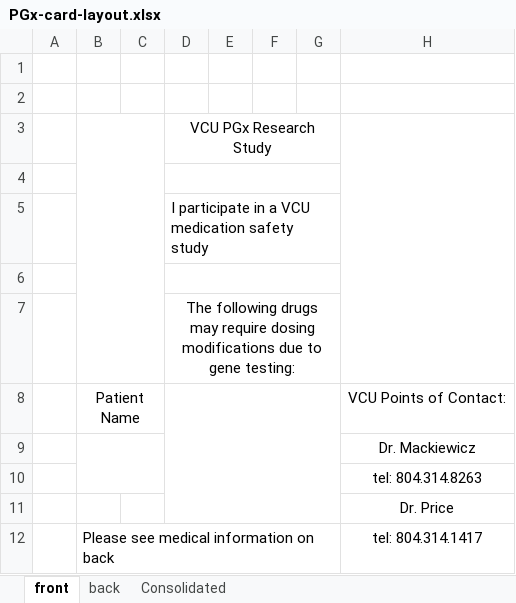
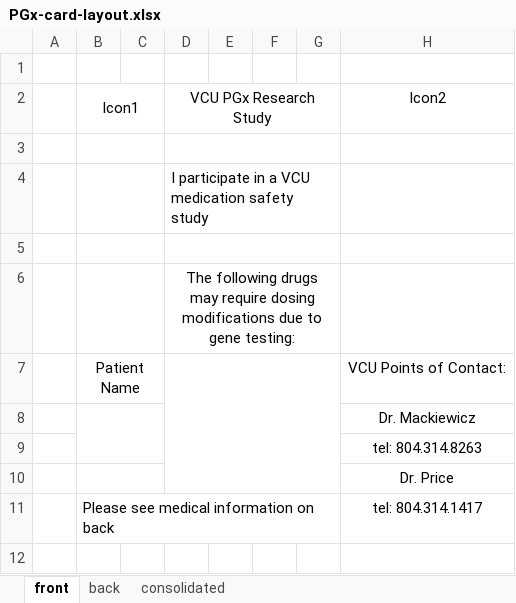
Before and after one commit to Jerome3590/PGx-Patient-Card, an Excel workbook: data/PGx-card-layout.xlsx, sheet front, drawn as a sheet; values as stored, in another font and other column widths than the file's, no borders; removed rows and columns are numbered as before the commit, all else as after; the diff names each change by its address in the sheet, - before the commit and + after, or states it on an @@ line.

```diff
--- a/data/PGx-card-layout.xlsx (sheet front)
+++ b/data/PGx-card-layout.xlsx (sheet front)
-sheet tab: Consolidated
+sheet tab: consolidated
-row 2: (empty)
+row 2:  | Icon1 |  | VCU PGx Research Study |  |  |  | Icon2
+B2:C2 merged
+D2:G2 merged
-row 3:  |  |  | VCU PGx Research Study
+B3:C3 merged
+B4:C4 merged
+B5:C5 merged
+B6:C6 merged
+B10:C10 merged
```
Also changed, not shown: sheet consolidated, sheet back, 5 other files.
